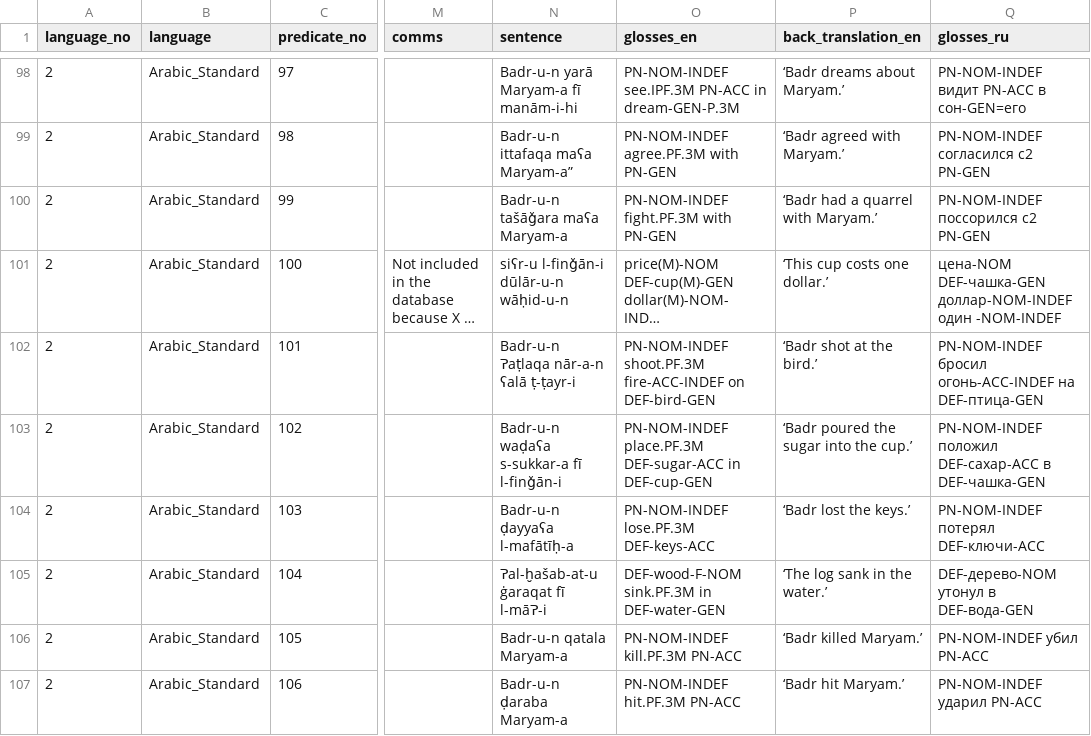
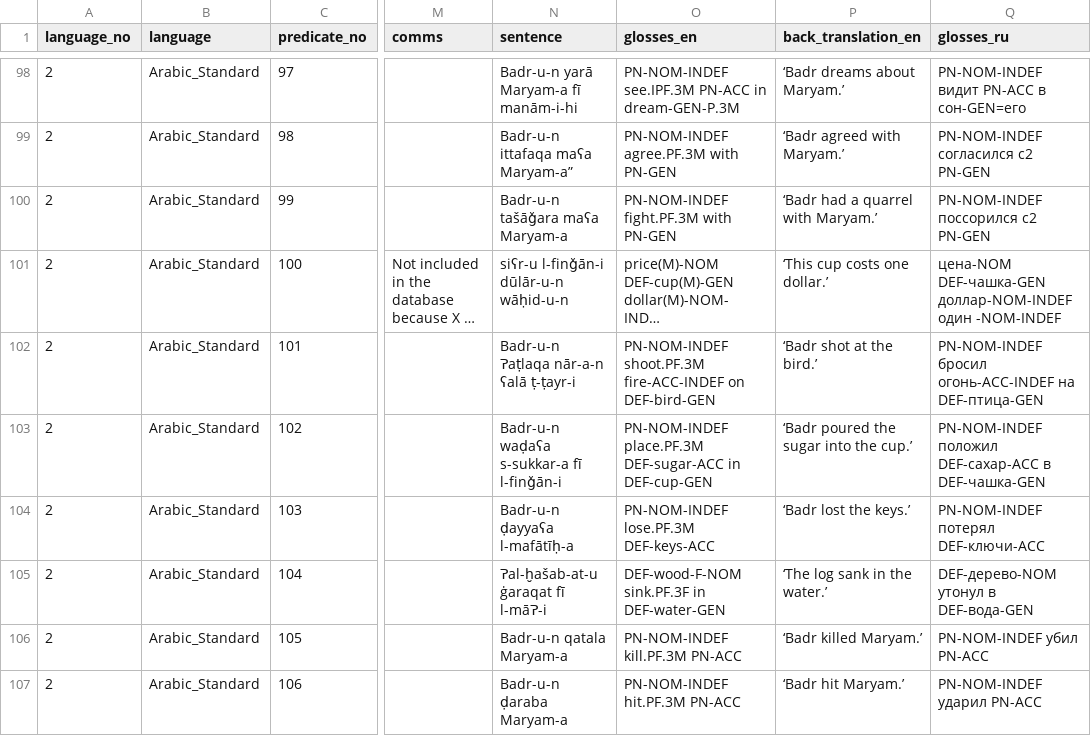
Before and after one commit to macleginn/bivaltyp, a CSV file: data/langtables/Arabic_Standard_data.csv, drawn as a sheet; only a part is shown, gaps mark what is left out; long unchanged cells end in …; the diff covers the shown part only; the diff names each change by its address in the sheet, - before the commit and + after, or states it on an @@ line.

```diff
--- a/data/langtables/Arabic_Standard_data.csv
+++ b/data/langtables/Arabic_Standard_data.csv
-O105 (glosses_en): DEF-wood-F-NOM sink.PF.3M in DEF-water-GEN
+O105 (glosses_en): DEF-wood-F-NOM sink.PF.3F in DEF-water-GEN
```
Also changed, not shown: 9 edited cells elsewhere in this file.
